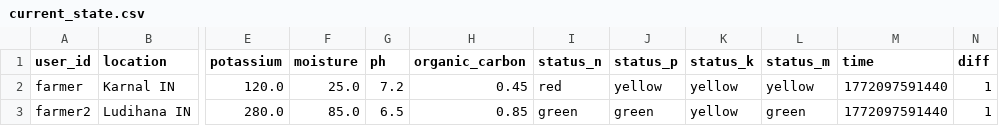
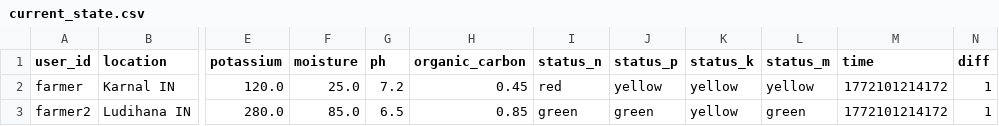
Before and after one commit to BlackCoffeeCode/SoilTwin---Powered-by-Pathway-Gemini-AI-OpenAI-Real-time-Streaming, a CSV file: data/current_state.csv, drawn as a sheet; only a part is shown, gaps mark what is left out; the diff names each change by its address in the sheet, - before the commit and + after, or states it on an @@ line.

```diff
--- a/data/current_state.csv
+++ b/data/current_state.csv
-M2:M3 (time): 1772097591440
+M2:M3 (time): 1772101214172
```
Also changed, not shown: data/debug_shc.csv, data/recent_events.csv, 1 other file.
